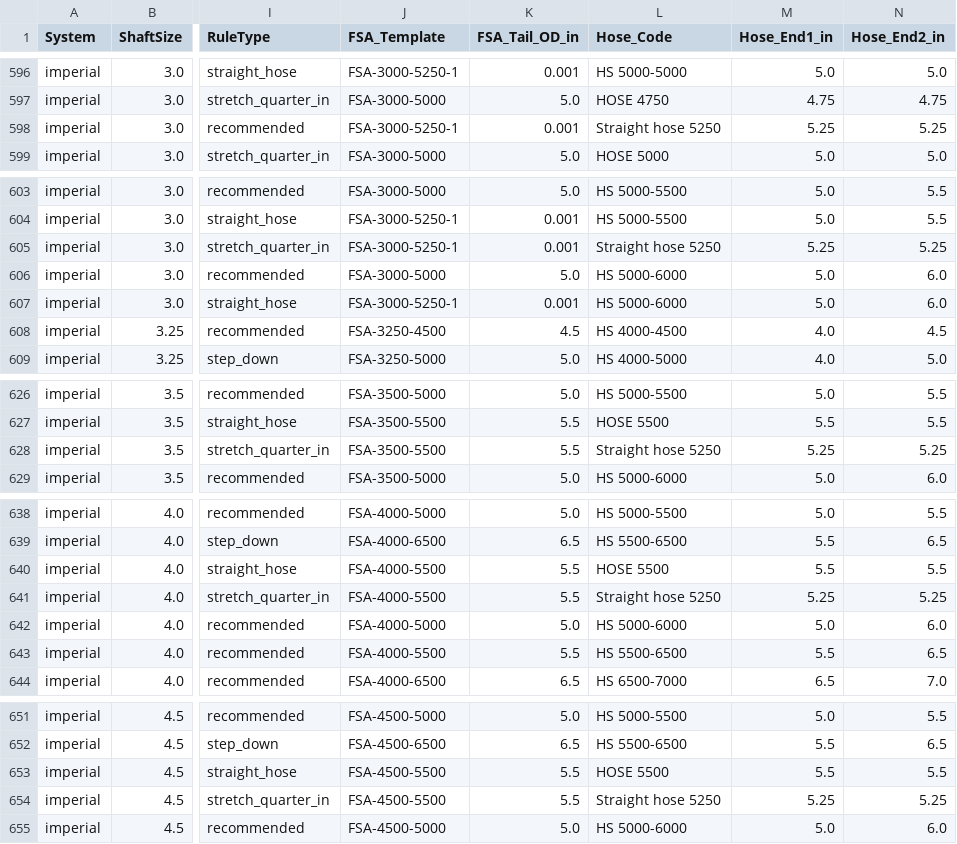
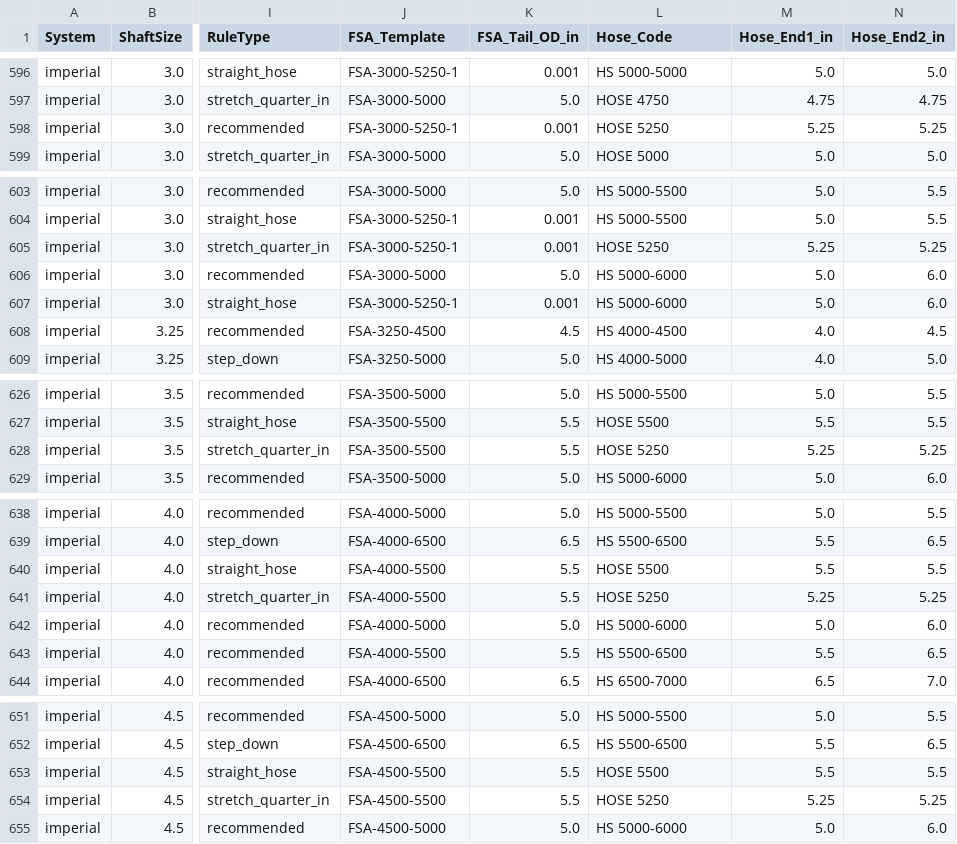
Before and after one commit to Hibilton/FSK-Builder, a CSV file: fsk_build_options_generated.csv, drawn as a sheet; only a part is shown, gaps mark what is left out; the diff covers the shown part only; the diff names each change by its address in the sheet, - before the commit and + after, or states it on an @@ line.

Commit message:
Update fsk_build_options_generated.csv

```diff
--- a/fsk_build_options_generated.csv
+++ b/fsk_build_options_generated.csv
-L598 (Hose_Code): Straight hose 5250
+L598 (Hose_Code): HOSE 5250
-L605 (Hose_Code): Straight hose 5250
+L605 (Hose_Code): HOSE 5250
-L628 (Hose_Code): Straight hose 5250
+L628 (Hose_Code): HOSE 5250
-L641 (Hose_Code): Straight hose 5250
+L641 (Hose_Code): HOSE 5250
-L654 (Hose_Code): Straight hose 5250
+L654 (Hose_Code): HOSE 5250
```
Also changed, not shown: 1 edited cell elsewhere in this file.
